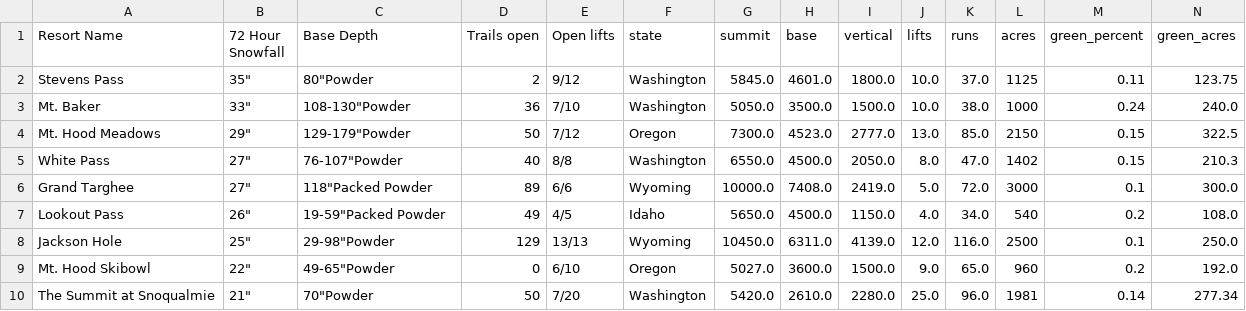
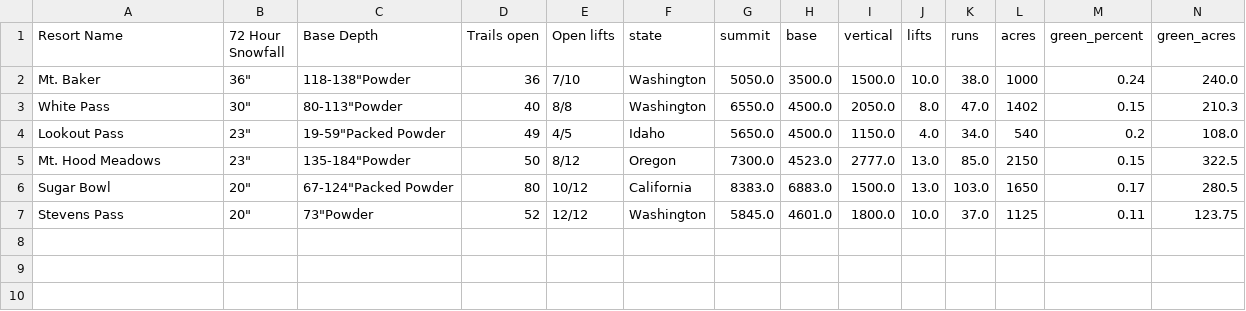
Before and after one commit to shayonkeating/schnarmap, a CSV file: frontend/schnar_map/public/data/daily_ski.csv, drawn as a sheet; only a part is shown; removed rows and columns are numbered as before the commit, all else as after; rows hold the shown columns only; the diff names each change by its address in the sheet, - before the commit and + after, or states it on an @@ line.

```diff
--- a/frontend/schnar_map/public/data/daily_ski.csv
+++ b/frontend/schnar_map/public/data/daily_ski.csv
-row 2: Stevens Pass | 35" | 80"Powder | 2 | 9/12 | Washington | 5845.0 | 4601.0 | 1800.0 | 10.0 | 37.0 | 1125 | 0.11 | 123.75
-B2 (72 Hour Snowfall): 33"
+B2 (72 Hour Snowfall): 36"
-C2 (Base Depth): 108-130"Powder
+C2 (Base Depth): 118-138"Powder
-row 4: Mt. Hood Meadows | 29" | 129-179"Powder | 50 | 7/12 | Oregon | 7300.0 | 4523.0 | 2777.0 | 13.0 | 85.0 | 2150 | 0.15 | 322.5
-B3 (72 Hour Snowfall): 27"
+B3 (72 Hour Snowfall): 30"
-C3 (Base Depth): 76-107"Powder
+C3 (Base Depth): 80-113"Powder
-row 6: Grand Targhee | 27" | 118"Packed Powder | 89 | 6/6 | Wyoming | 10000.0 | 7408.0 | 2419.0 | 5.0 | 72.0 | 3000 | 0.1 | 300.0
-B4 (72 Hour Snowfall): 26"
+B4 (72 Hour Snowfall): 23"
-row 8: Jackson Hole | 25" | 29-98"Powder | 129 | 13/13 | Wyoming | 10450.0 | 6311.0 | 4139.0 | 12.0 | 116.0 | 2500 | 0.1 | 250.0
-row 9: Mt. Hood Skibowl | 22" | 49-65"Powder | 0 | 6/10 | Oregon | 5027.0 | 3600.0 | 1500.0 | 9.0 | 65.0 | 960 | 0.2 | 192.0
-row 10: The Summit at Snoqualmie | 21" | 70"Powder | 50 | 7/20 | Washington | 5420.0 | 2610.0 | 2280.0 | 25.0 | 96.0 | 1981 | 0.14 | 277.34
+row 5: Mt. Hood Meadows | 23" | 135-184"Powder | 50 | 8/12 | Oregon | 7300.0 | 4523.0 | 2777.0 | 13.0 | 85.0 | 2150 | 0.15 | 322.5
+row 6: Sugar Bowl | 20" | 67-124"Packed Powder | 80 | 10/12 | California | 8383.0 | 6883.0 | 1500.0 | 13.0 | 103.0 | 1650 | 0.17 | 280.5
+row 7: Stevens Pass | 20" | 73"Powder | 52 | 12/12 | Washington | 5845.0 | 4601.0 | 1800.0 | 10.0 | 37.0 | 1125 | 0.11 | 123.75
```
